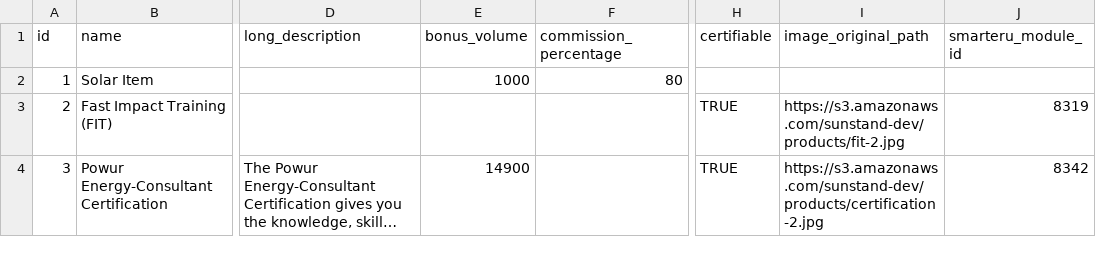
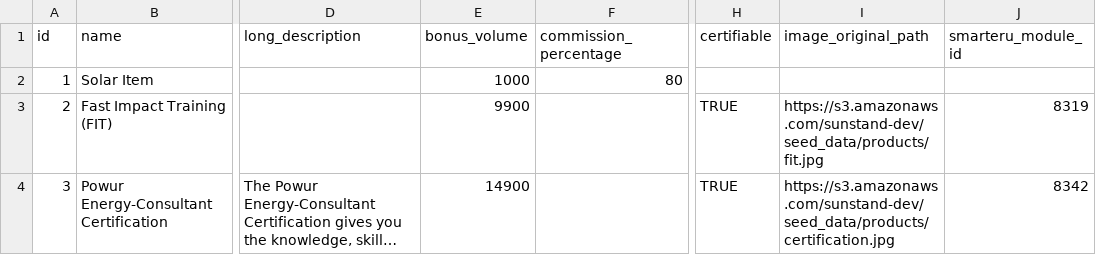
Before and after one commit to mattwilliams85/powur, a CSV file: db/seed/products.csv, drawn as a sheet; only a part is shown, gaps mark what is left out; long unchanged cells end in …; the diff names each change by its address in the sheet, - before the commit and + after, or states it on an @@ line.

Commit message:
Fix products seed

```diff
--- a/db/seed/products.csv
+++ b/db/seed/products.csv
-E3 (bonus_volume): (empty)
+E3 (bonus_volume): 9900
-I3 (image_original_path): https://s3.amazonaws.com/sunstand-dev/products/fit-2.jpg
+I3 (image_original_path): https://s3.amazonaws.com/sunstand-dev/seed_data/products/fit.jpg
-I4 (image_original_path): https://s3.amazonaws.com/sunstand-dev/products/certification-2.jpg
+I4 (image_original_path): https://s3.amazonaws.com/sunstand-dev/seed_data/products/certification.jpg
```
